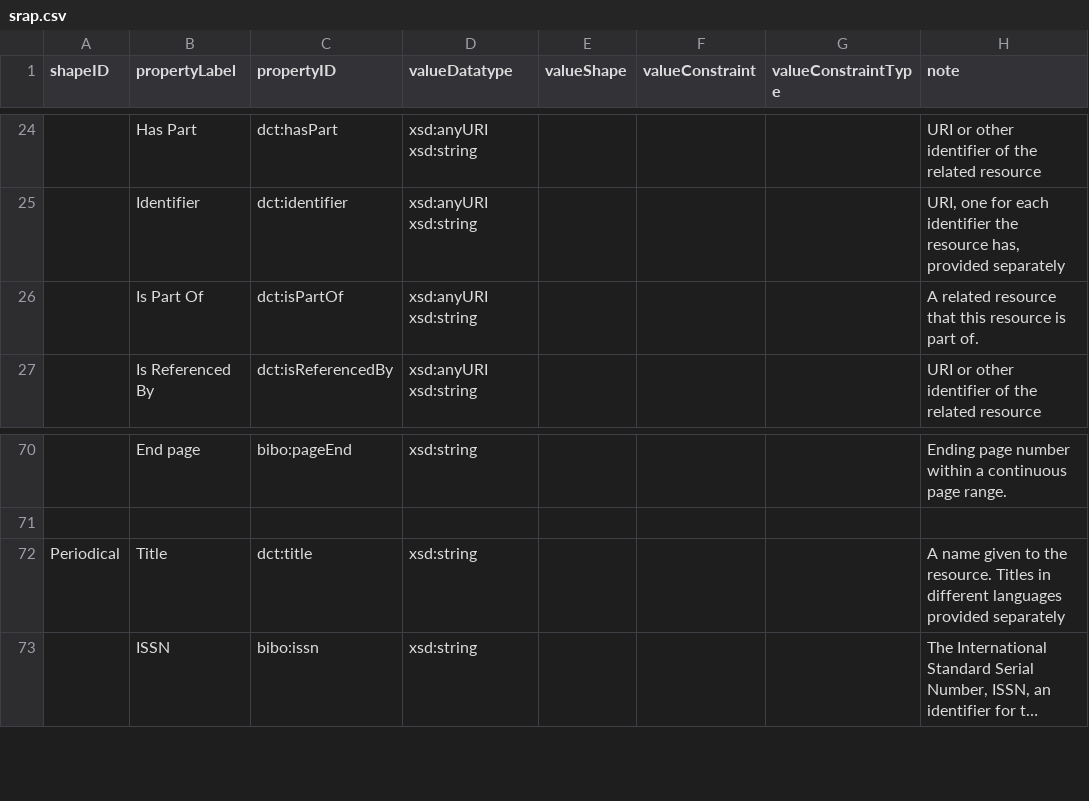
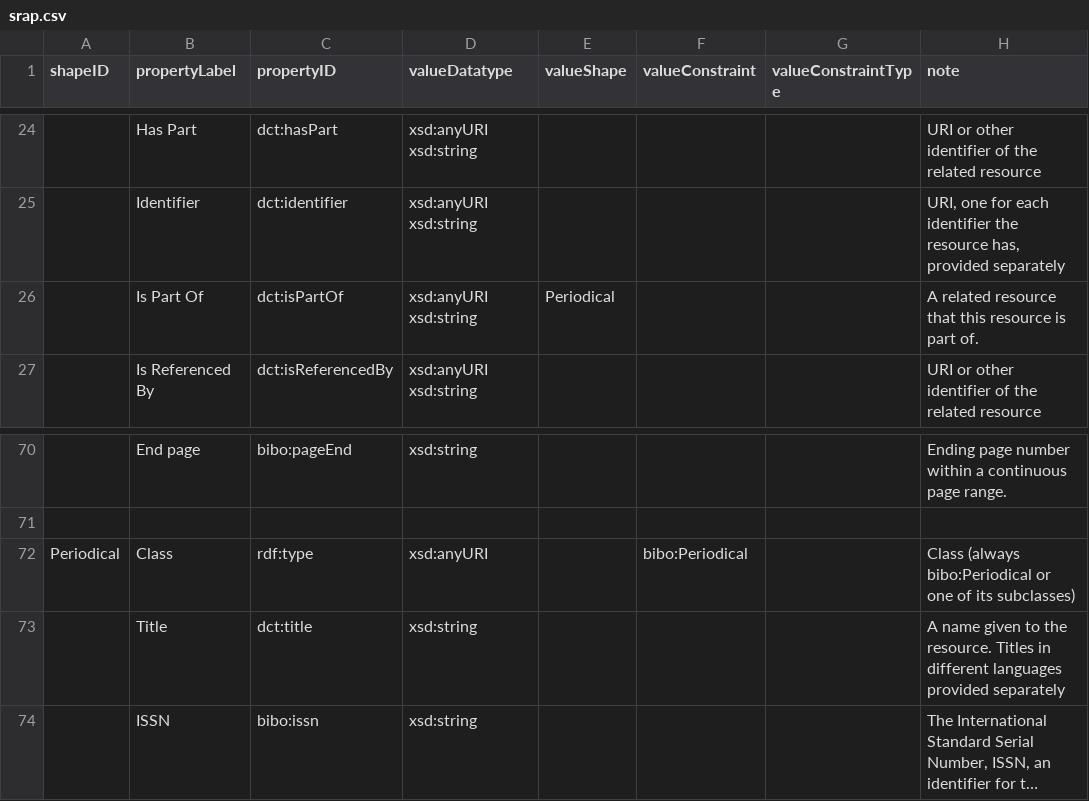
Before and after one commit to dcmi/dc-srap, a CSV file: docs/srap.csv, drawn as a sheet; only a part is shown, gaps mark what is left out; long unchanged cells end in …; addresses are those after the commit; the diff names each change by its address in the sheet, - before the commit and + after, or states it on an @@ line.

Commit message:
add Periodical as valueShape for isPartOf + rdf:type declaration

```diff
--- a/docs/srap.csv
+++ b/docs/srap.csv
-E26 (valueShape): (empty)
+E26 (valueShape): Periodical
+row 72: Periodical | Class | rdf:type | xsd:anyURI |  | bibo:Periodical |  | Class (always bibo:Periodical or one of its subclasses)
-A73 (shapeID): Periodical
+A73 (shapeID): (empty)
```
